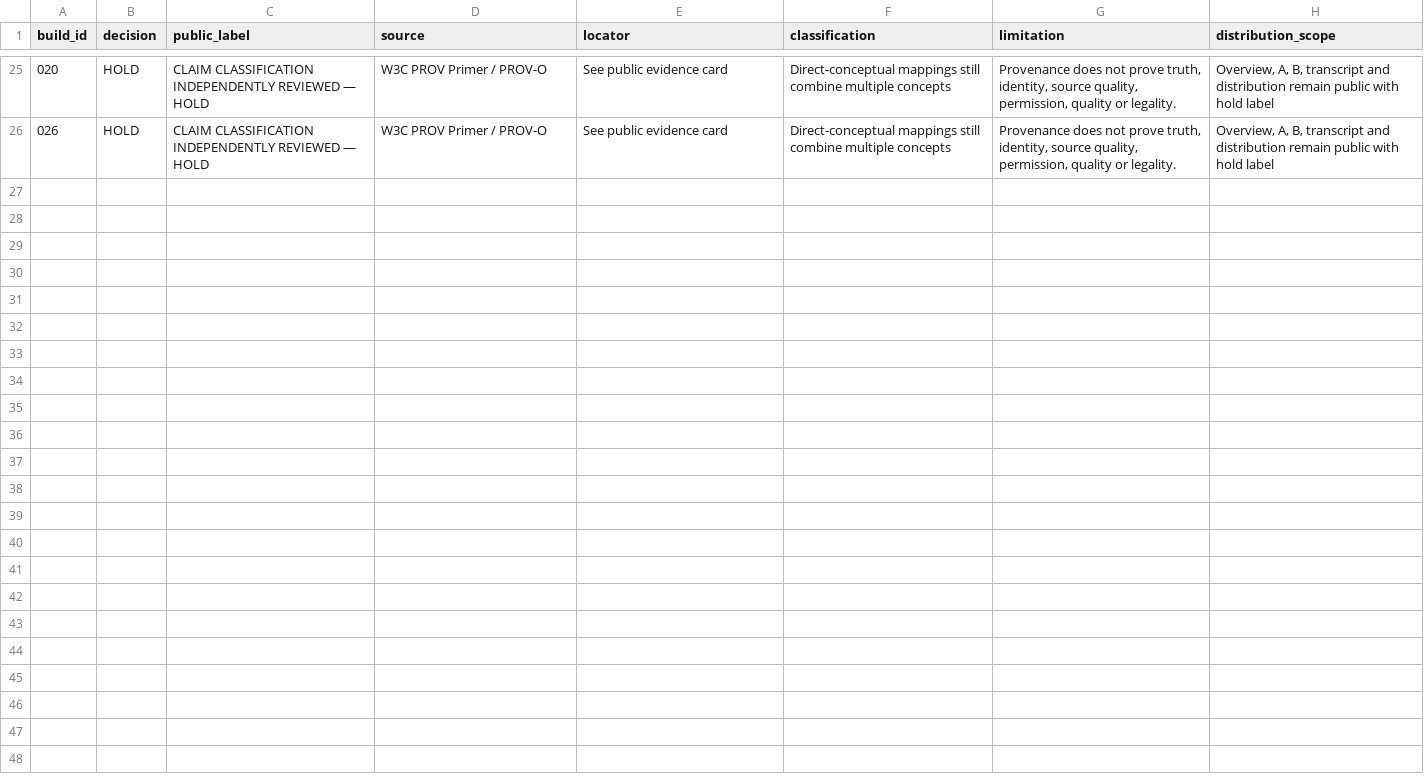
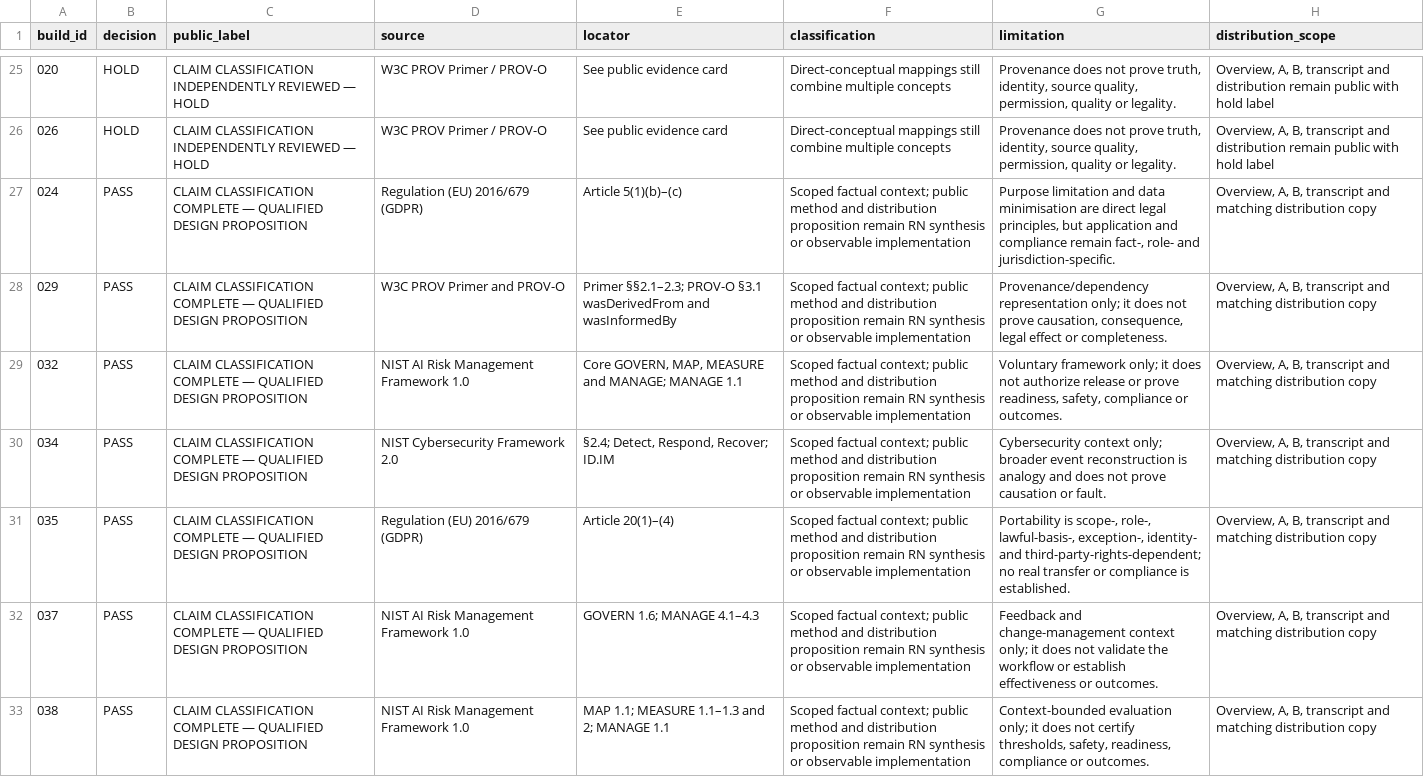
Before and after one commit to rn-collins/rn-portfolio, a CSV file: operations/claim-certification/decision-ledger-007-038.csv, drawn as a sheet; only a part is shown, gaps mark what is left out; the diff names each change by its address in the sheet, - before the commit and + after, or states it on an @@ line.

Commit message:
Complete Builds 007-038 certification ledger

```diff
--- a/operations/claim-certification/decision-ledger-007-038.csv
+++ b/operations/claim-certification/decision-ledger-007-038.csv
+row 27: 024 | PASS | CLAIM CLASSIFICATION COMPLETE — QUALIFIED DESIGN PROPOSITION | Regulation (EU) 2016/679 (GDPR) | Article 5(1)(b)–(c) | Scoped factual context; public method and distribution proposition remain RN synthesis or observable implementation | Purpose limitation and data minimisation are direct legal principles, but application and compliance remain fact-, role- and jurisdiction-specific. | Overview, A, B, transcript and matching distribution copy
+row 28: 029 | PASS | CLAIM CLASSIFICATION COMPLETE — QUALIFIED DESIGN PROPOSITION | W3C PROV Primer and PROV-O | Primer §§2.1–2.3; PROV-O §3.1 wasDerivedFrom and wasInformedBy | Scoped factual context; public method and distribution proposition remain RN synthesis or observable implementation | Provenance/dependency representation only; it does not prove causation, consequence, legal effect or completeness. | Overview, A, B, transcript and matching distribution copy
+row 29: 032 | PASS | CLAIM CLASSIFICATION COMPLETE — QUALIFIED DESIGN PROPOSITION | NIST AI Risk Management Framework 1.0 | Core GOVERN, MAP, MEASURE and MANAGE; MANAGE 1.1 | Scoped factual context; public method and distribution proposition remain RN synthesis or observable implementation | Voluntary framework only; it does not authorize release or prove readiness, safety, compliance or outcomes. | Overview, A, B, transcript and matching distribution copy
+row 30: 034 | PASS | CLAIM CLASSIFICATION COMPLETE — QUALIFIED DESIGN PROPOSITION | NIST Cybersecurity Framework 2.0 | §2.4; Detect, Respond, Recover; ID.IM | Scoped factual context; public method and distribution proposition remain RN synthesis or observable implementation | Cybersecurity context only; broader event reconstruction is analogy and does not prove causation or fault. | Overview, A, B, transcript and matching distribution copy
+row 31: 035 | PASS | CLAIM CLASSIFICATION COMPLETE — QUALIFIED DESIGN PROPOSITION | Regulation (EU) 2016/679 (GDPR) | Article 20(1)–(4) | Scoped factual context; public method and distribution proposition remain RN synthesis or observable implementation | Portability is scope-, role-, lawful-basis-, exception-, identity- and third-party-rights-dependent; no real transfer or compliance is established. | Overview, A, B, transcript and matching distribution copy
+row 32: 037 | PASS | CLAIM CLASSIFICATION COMPLETE — QUALIFIED DESIGN PROPOSITION | NIST AI Risk Management Framework 1.0 | GOVERN 1.6; MANAGE 4.1–4.3 | Scoped factual context; public method and distribution proposition remain RN synthesis or observable implementation | Feedback and change-management context only; it does not validate the workflow or establish effectiveness or outcomes. | Overview, A, B, transcript and matching distribution copy
+row 33: 038 | PASS | CLAIM CLASSIFICATION COMPLETE — QUALIFIED DESIGN PROPOSITION | NIST AI Risk Management Framework 1.0 | MAP 1.1; MEASURE 1.1–1.3 and 2; MANAGE 1.1 | Scoped factual context; public method and distribution proposition remain RN synthesis or observable implementation | Context-bounded evaluation only; it does not certify thresholds, safety, readiness, compliance or outcomes. | Overview, A, B, transcript and matching distribution copy
```
